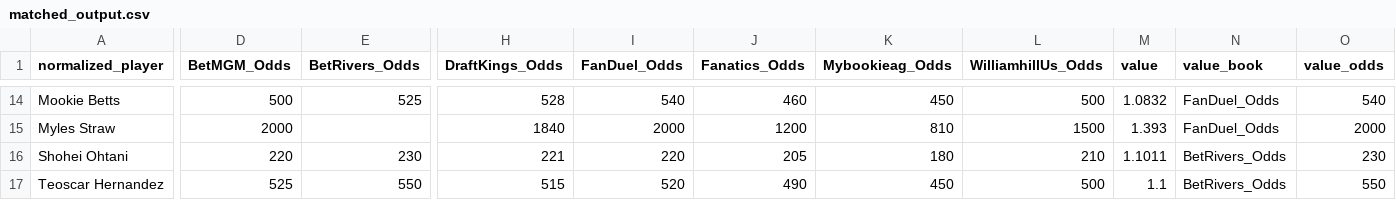
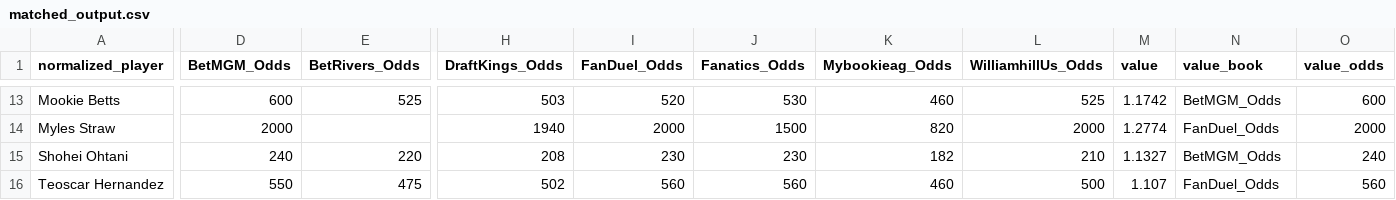
Before and after one commit to chris-fisher-llc/tail-wing, a CSV file: matched_output.csv, drawn as a sheet; only a part is shown, gaps mark what is left out; addresses are those after the commit; the diff covers the shown part only; the diff names each change by its address in the sheet, - before the commit and + after, or states it on an @@ line.

```diff
--- a/matched_output.csv
+++ b/matched_output.csv
-D13 (BetMGM_Odds): 500
+D13 (BetMGM_Odds): 600
-H13 (DraftKings_Odds): 528
+H13 (DraftKings_Odds): 503
-I13 (FanDuel_Odds): 540
+I13 (FanDuel_Odds): 520
-J13 (Fanatics_Odds): 460
+J13 (Fanatics_Odds): 530
-K13 (Mybookieag_Odds): 450
+K13 (Mybookieag_Odds): 460
-L13 (WilliamhillUs_Odds): 500
+L13 (WilliamhillUs_Odds): 525
-M13 (value): 1.0832
+M13 (value): 1.1742
-N13 (value_book): FanDuel_Odds
+N13 (value_book): BetMGM_Odds
-O13 (value_odds): 540
+O13 (value_odds): 600
-H14 (DraftKings_Odds): 1840
+H14 (DraftKings_Odds): 1940
-J14 (Fanatics_Odds): 1200
+J14 (Fanatics_Odds): 1500
-K14 (Mybookieag_Odds): 810
+K14 (Mybookieag_Odds): 820
-L14 (WilliamhillUs_Odds): 1500
+L14 (WilliamhillUs_Odds): 2000
-M14 (value): 1.393
+M14 (value): 1.2774
-D15 (BetMGM_Odds): 220
+D15 (BetMGM_Odds): 240
-E15 (BetRivers_Odds): 230
+E15 (BetRivers_Odds): 220
-H15 (DraftKings_Odds): 221
+H15 (DraftKings_Odds): 208
-I15 (FanDuel_Odds): 220
+I15 (FanDuel_Odds): 230
-J15 (Fanatics_Odds): 205
+J15 (Fanatics_Odds): 230
-K15 (Mybookieag_Odds): 180
+K15 (Mybookieag_Odds): 182
-M15 (value): 1.1011
+M15 (value): 1.1327
-N15 (value_book): BetRivers_Odds
+N15 (value_book): BetMGM_Odds
-O15 (value_odds): 230
+O15 (value_odds): 240
-D16 (BetMGM_Odds): 525
+D16 (BetMGM_Odds): 550
-E16 (BetRivers_Odds): 550
+E16 (BetRivers_Odds): 475
-H16 (DraftKings_Odds): 515
+H16 (DraftKings_Odds): 502
-I16 (FanDuel_Odds): 520
+I16 (FanDuel_Odds): 560
-J16 (Fanatics_Odds): 490
+J16 (Fanatics_Odds): 560
-K16 (Mybookieag_Odds): 450
+K16 (Mybookieag_Odds): 460
-M16 (value): 1.1
+M16 (value): 1.107
-N16 (value_book): BetRivers_Odds
+N16 (value_book): FanDuel_Odds
-O16 (value_odds): 550
+O16 (value_odds): 560
```
Also changed, not shown: 1 removed row and 115 edited cells elsewhere in this file.
